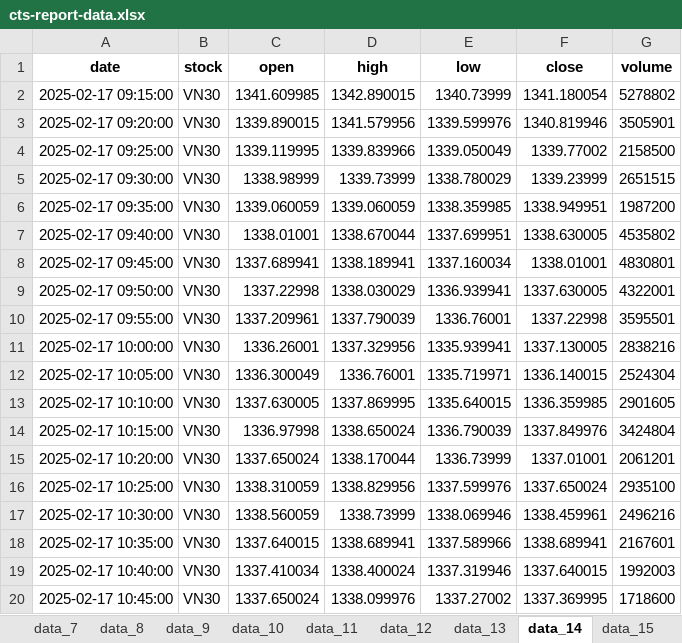
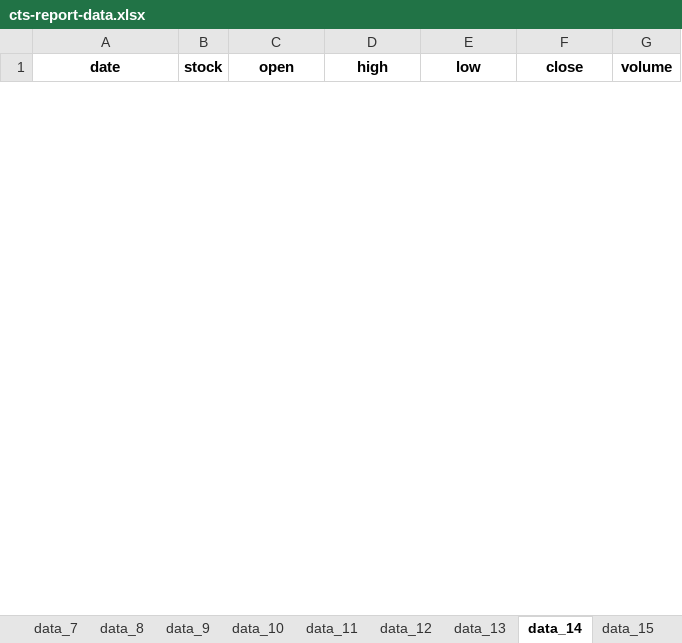
Before and after one commit to twan507/t2m-pycode, an Excel workbook: cts-report-data/cts-report-data.xlsx, sheet data_14, drawn as a sheet; only a part is shown; values as stored, in another font and other column widths than the file's, no borders; removed rows and columns are numbered as before the commit, all else as after; the diff covers the shown part only; the diff names each change by its address in the sheet, - before the commit and + after, or states it on an @@ line.

```diff
--- a/cts-report-data/cts-report-data.xlsx (sheet data_14)
+++ b/cts-report-data/cts-report-data.xlsx (sheet data_14)
-row 2: 2025-02-17 09:15:00 | VN30 | 1341.609985 | 1342.890015 | 1340.73999 | 1341.180054 | 5278802
-row 3: 2025-02-17 09:20:00 | VN30 | 1339.890015 | 1341.579956 | 1339.599976 | 1340.819946 | 3505901
-row 4: 2025-02-17 09:25:00 | VN30 | 1339.119995 | 1339.839966 | 1339.050049 | 1339.77002 | 2158500
-row 5: 2025-02-17 09:30:00 | VN30 | 1338.98999 | 1339.73999 | 1338.780029 | 1339.23999 | 2651515
-row 6: 2025-02-17 09:35:00 | VN30 | 1339.060059 | 1339.060059 | 1338.359985 | 1338.949951 | 1987200
-row 7: 2025-02-17 09:40:00 | VN30 | 1338.01001 | 1338.670044 | 1337.699951 | 1338.630005 | 4535802
-row 8: 2025-02-17 09:45:00 | VN30 | 1337.689941 | 1338.189941 | 1337.160034 | 1338.01001 | 4830801
-row 9: 2025-02-17 09:50:00 | VN30 | 1337.22998 | 1338.030029 | 1336.939941 | 1337.630005 | 4322001
-row 10: 2025-02-17 09:55:00 | VN30 | 1337.209961 | 1337.790039 | 1336.76001 | 1337.22998 | 3595501
-row 11: 2025-02-17 10:00:00 | VN30 | 1336.26001 | 1337.329956 | 1335.939941 | 1337.130005 | 2838216
-row 12: 2025-02-17 10:05:00 | VN30 | 1336.300049 | 1336.76001 | 1335.719971 | 1336.140015 | 2524304
-row 13: 2025-02-17 10:10:00 | VN30 | 1337.630005 | 1337.869995 | 1335.640015 | 1336.359985 | 2901605
-row 14: 2025-02-17 10:15:00 | VN30 | 1336.97998 | 1338.650024 | 1336.790039 | 1337.849976 | 3424804
-row 15: 2025-02-17 10:20:00 | VN30 | 1337.650024 | 1338.170044 | 1336.73999 | 1337.01001 | 2061201
-row 16: 2025-02-17 10:25:00 | VN30 | 1338.310059 | 1338.829956 | 1337.599976 | 1337.650024 | 2935100
-row 17: 2025-02-17 10:30:00 | VN30 | 1338.560059 | 1338.73999 | 1338.069946 | 1338.459961 | 2496216
-row 18: 2025-02-17 10:35:00 | VN30 | 1337.640015 | 1338.689941 | 1337.589966 | 1338.689941 | 2167601
-row 19: 2025-02-17 10:40:00 | VN30 | 1337.410034 | 1338.400024 | 1337.319946 | 1337.640015 | 1992003
-row 20: 2025-02-17 10:45:00 | VN30 | 1337.650024 | 1338.099976 | 1337.27002 | 1337.369995 | 1718600
```
Also changed, not shown: 51 added rows and 32 removed rows elsewhere in this sheet, sheet data_13, sheet data_15, sheet data_6, sheet data_4, sheet data_8, sheet data_12, 8 more sheets, xlsx_data/stock_classification.xlsx, 5 other files.
